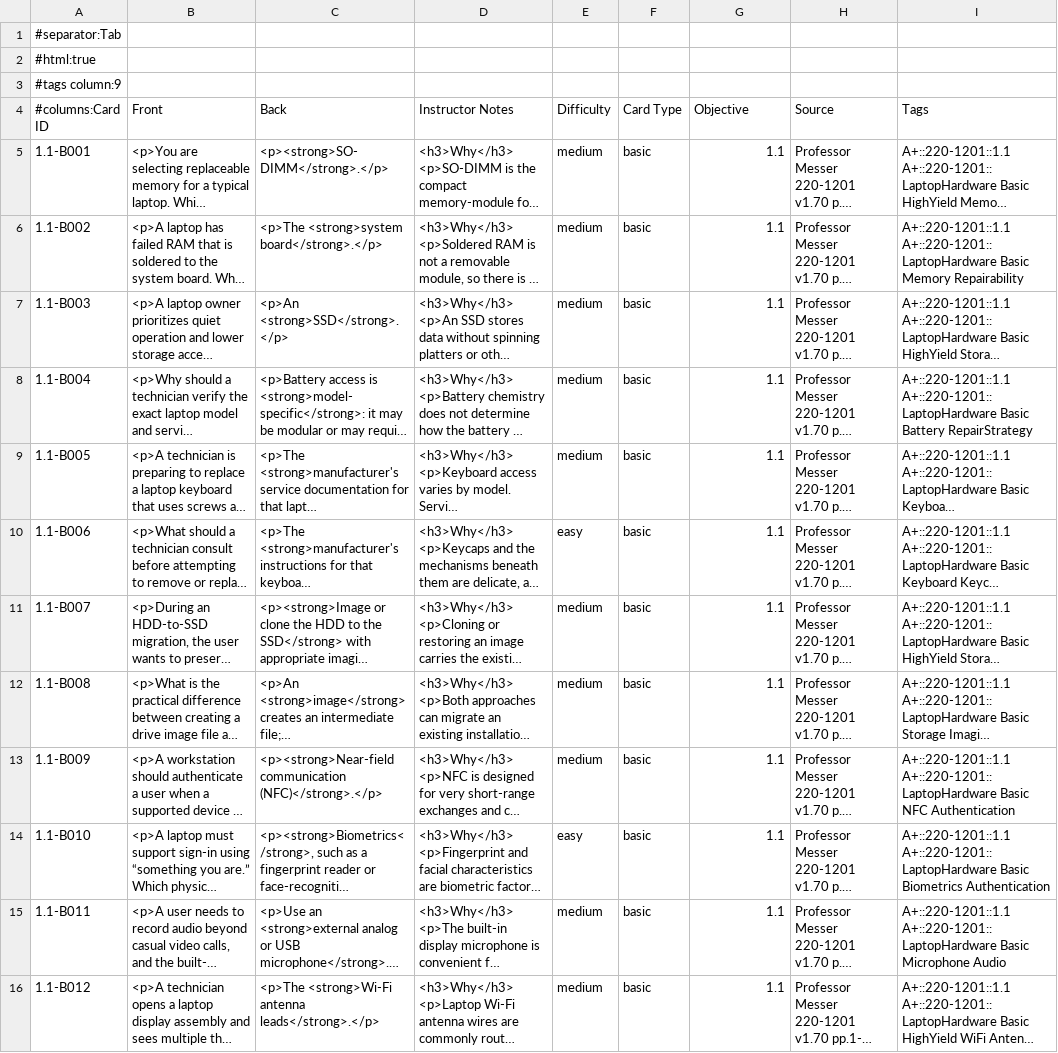
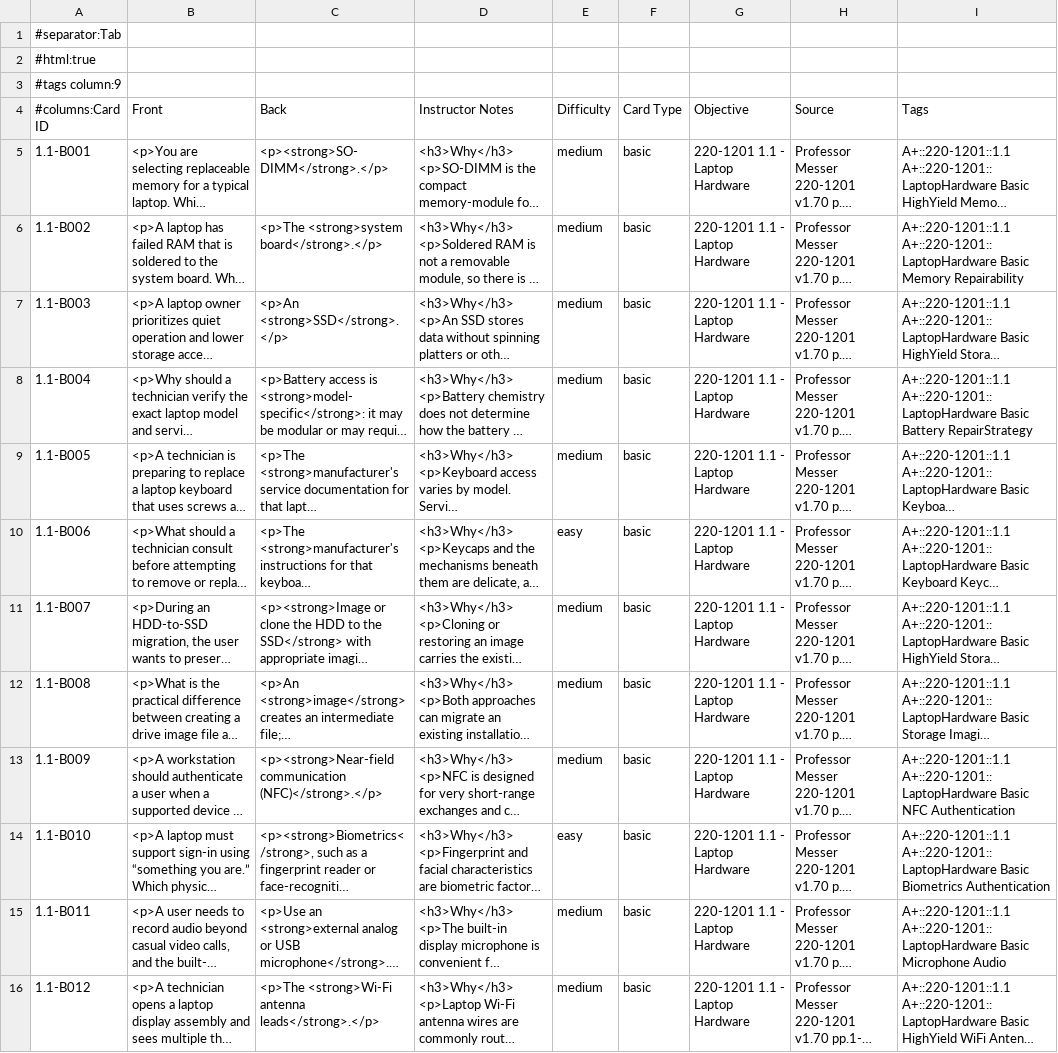
Before and after one commit to pirateoverboard/OpenAPlus, a TSV file: output/tsv/220-1201/1.1-laptop-hardware/Basic.tsv, drawn as a sheet; long unchanged cells end in …; the diff names each change by its address in the sheet, - before the commit and + after, or states it on an @@ line.

Commit message:
Accept Objective 1.1 and finalize Anki media import

```diff
--- a/output/tsv/220-1201/1.1-laptop-hardware/Basic.tsv
+++ b/output/tsv/220-1201/1.1-laptop-hardware/Basic.tsv
-G5:G16 (Objective): 1.1
+G5:G16 (Objective): 220-1201 1.1 - Laptop Hardware
```
Also changed, not shown: output/tsv/220-1201/1.1-laptop-hardware/Cloze.tsv, output/tsv/220-1201/1.1-laptop-hardware/Image.tsv, 14 other files.
